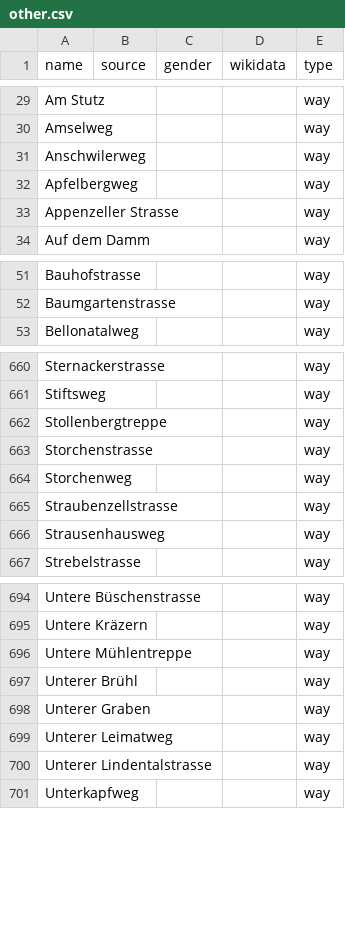
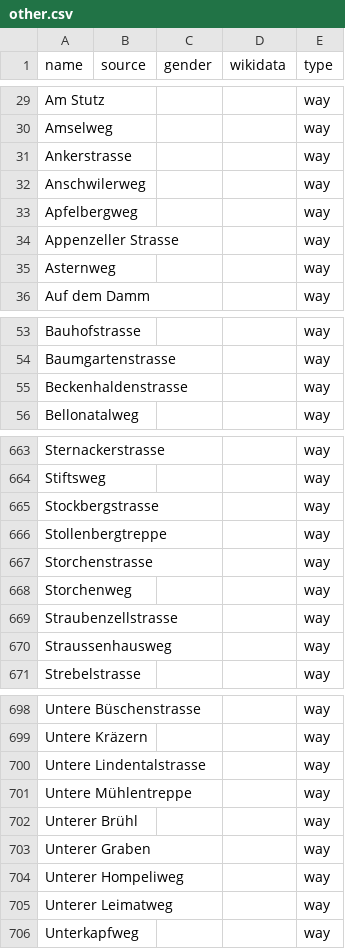
Before and after one commit to EqualStreetNames/equalstreetnames-stgallen, a CSV file: data/other.csv, drawn as a sheet; only a part is shown, gaps mark what is left out; removed rows and columns are numbered as before the commit, all else as after; the diff covers the shown part only; the diff names each change by its address in the sheet, - before the commit and + after, or states it on an @@ line.

```diff
--- a/data/other.csv
+++ b/data/other.csv
+row 31: Ankerstrasse |  |  |  | way
+row 35: Asternweg |  |  |  | way
+row 55: Beckenhaldenstrasse |  |  |  | way
+row 665: Stockbergstrasse |  |  |  | way
-A670 (name): Strausenhausweg
+A670 (name): Straussenhausweg
+row 700: Untere Lindentalstrasse |  |  |  | way
+row 704: Unterer Hompeliweg |  |  |  | way
-row 700: Unterer Lindentalstrasse |  |  |  | way
```
Also changed, not shown: 1 added row and 2 removed rows elsewhere in this file, data/gender.csv, 3 other files.
